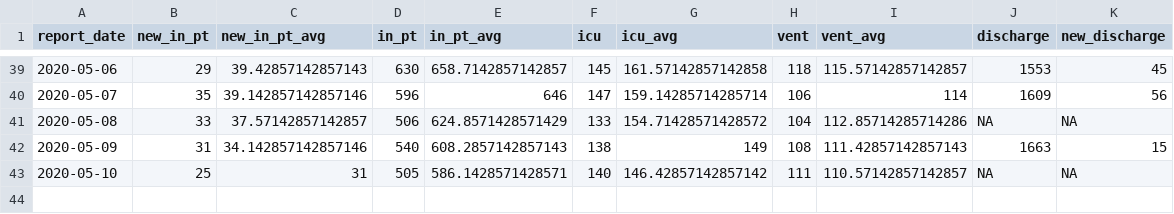
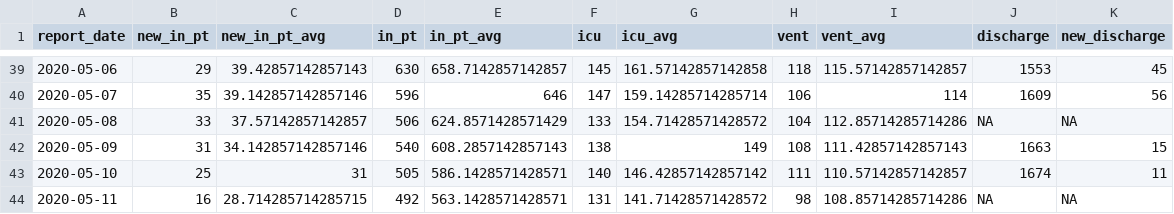
Before and after one commit to slu-openGIS/covid_daily_viz_archive, a CSV file: data/metro/stl_hospital.csv, drawn as a sheet; only a part is shown, gaps mark what is left out.

Commit message:
add local data for 2020-05-11

```diff
--- a/data/metro/stl_hospital.csv
+++ b/data/metro/stl_hospital.csv
@@ -42,2 +42,3 @@ report_date,new_in_pt,new_in_pt_avg,in_pt,in_pt_avg,icu,icu_avg,vent,vent_avg,di
 2020-05-09,31,34.142857142857146,540,608.2857142857143,138,149,108,111.42857142857143,1663,15
-2020-05-10,25,31,505,586.1428571428571,140,146.42857142857142,111,110.57142857142857,NA,NA
+2020-05-10,25,31,505,586.1428571428571,140,146.42857142857142,111,110.57142857142857,1674,11
+2020-05-11,16,28.714285714285715,492,563.1428571428571,131,141.71428571428572,98,108.85714285714286,NA,NA
```
Also changed, not shown: data/individual/stl_race_gender_rates.csv, data/individual/stl_race_rates.csv, 16 other files.
